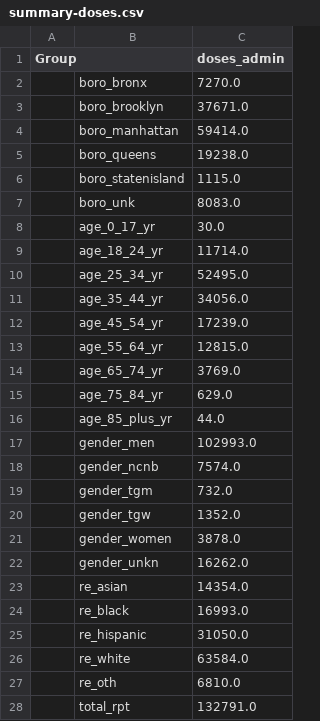
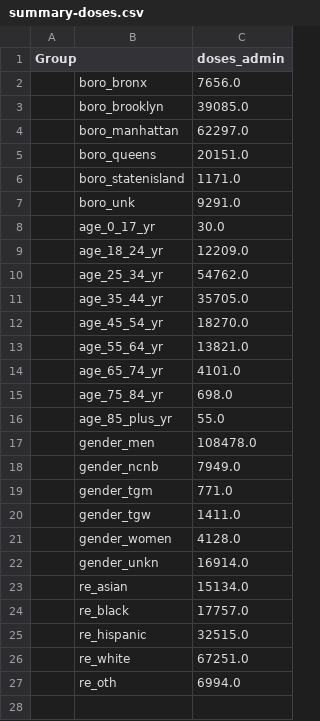
Before and after one commit to nychealth/mpv-vaccine-data, a CSV file: doses/summary-doses.csv, drawn as a sheet; only a part is shown; the diff covers the shown part only.

Commit message:
10/13 Data Update

```diff
--- a/doses/summary-doses.csv
+++ b/doses/summary-doses.csv
@@ -1,28 +1,27 @@
 Group,,doses_admin
-,boro_bronx,7270.0
-,boro_brooklyn,37671.0
-,boro_manhattan,59414.0
-,boro_queens,19238.0
-,boro_statenisland,1115.0
-,boro_unk,8083.0
+,boro_bronx,7656.0
+,boro_brooklyn,39085.0
+,boro_manhattan,62297.0
+,boro_queens,20151.0
+,boro_statenisland,1171.0
+,boro_unk,9291.0
 ,age_0_17_yr,30.0
-,age_18_24_yr,11714.0
-,age_25_34_yr,52495.0
-,age_35_44_yr,34056.0
-,age_45_54_yr,17239.0
-,age_55_64_yr,12815.0
-,age_65_74_yr,3769.0
-,age_75_84_yr,629.0
-,age_85_plus_yr,44.0
-,gender_men,102993.0
-,gender_ncnb,7574.0
-,gender_tgm,732.0
-,gender_tgw,1352.0
-,gender_women,3878.0
-,gender_unkn,16262.0
-,re_asian,14354.0
-,re_black,16993.0
-,re_hispanic,31050.0
-,re_white,63584.0
-,re_oth,6810.0
-,total_rpt,132791.0
+,age_18_24_yr,12209.0
+,age_25_34_yr,54762.0
+,age_35_44_yr,35705.0
+,age_45_54_yr,18270.0
+,age_55_64_yr,13821.0
+,age_65_74_yr,4101.0
+,age_75_84_yr,698.0
+,age_85_plus_yr,55.0
+,gender_men,108478.0
+,gender_ncnb,7949.0
+,gender_tgm,771.0
+,gender_tgw,1411.0
+,gender_women,4128.0
+,gender_unkn,16914.0
+,re_asian,15134.0
+,re_black,17757.0
+,re_hispanic,32515.0
+,re_white,67251.0
+,re_oth,6994.0
```
Also changed, not shown: 1 removed row elsewhere in this file, doses/doses-by-day.csv.
